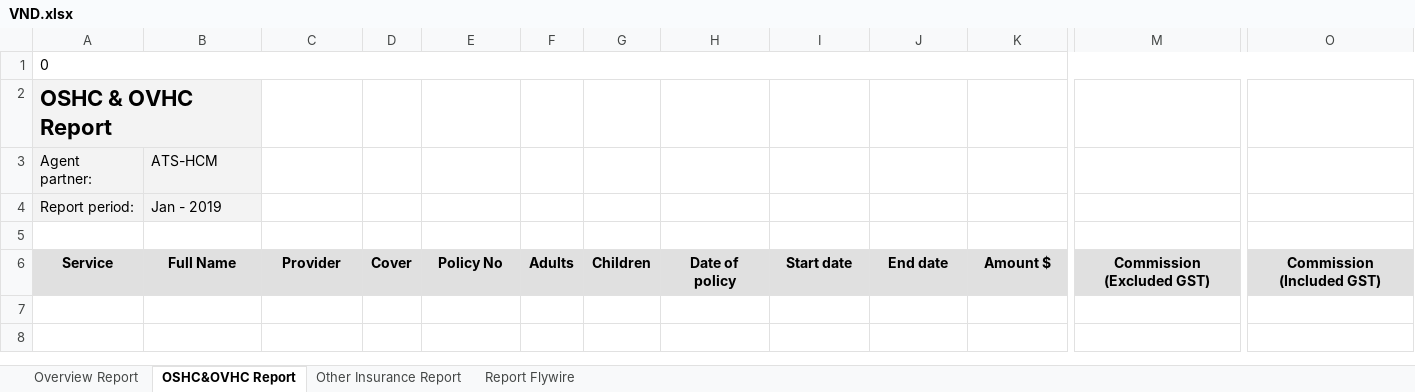
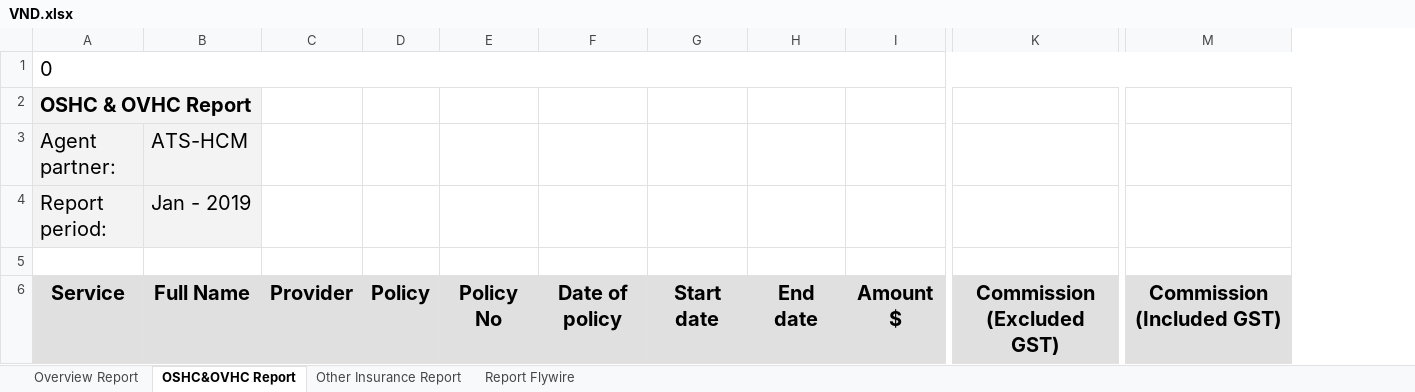
Before and after one commit to Noxyuri2908/oshc1, an Excel workbook: public/oshc+insurance/VND.xlsx, sheet OSHC&OVHC Report, drawn as a sheet; only a part is shown, gaps mark what is left out; values as stored, in another font and other column widths than the file's, no borders; charts and pictures not drawn; removed rows and columns are numbered as before the commit, all else as after; ↵ is a line break in a cell; the diff covers the shown part only; the diff names each change by its address in the sheet, - before the commit and + after, or states it on an @@ line.

```diff
--- a/public/oshc+insurance/VND.xlsx (sheet OSHC&OVHC Report)
+++ b/public/oshc+insurance/VND.xlsx (sheet OSHC&OVHC Report)
-column D, row 6: Cover
+column D, row 6: Policy
-column F, row 6: Adults
-column G, row 6: Children
@@ A1 text size: larger @@
@@ A2 text size: smaller @@
@@ A3:B4 text size: larger @@
@@ A6:C6 text size: larger @@
@@ E6 text size: larger @@
@@ F6:M6 text size: larger @@
-K6: Commission ↵ (Excluded GST)
+K6: Commission (Excluded GST)
-M6: Commission ↵ (Included GST)
+M6: Commission (Included GST)
```
Also changed, not shown: cell formats elsewhere in this sheet, sheet Other Insurance Report, public/oshc+insurance/AUD-exgst.xlsx, public/oshc+insurance/AUD-ingst.xlsx, 18 other files.
